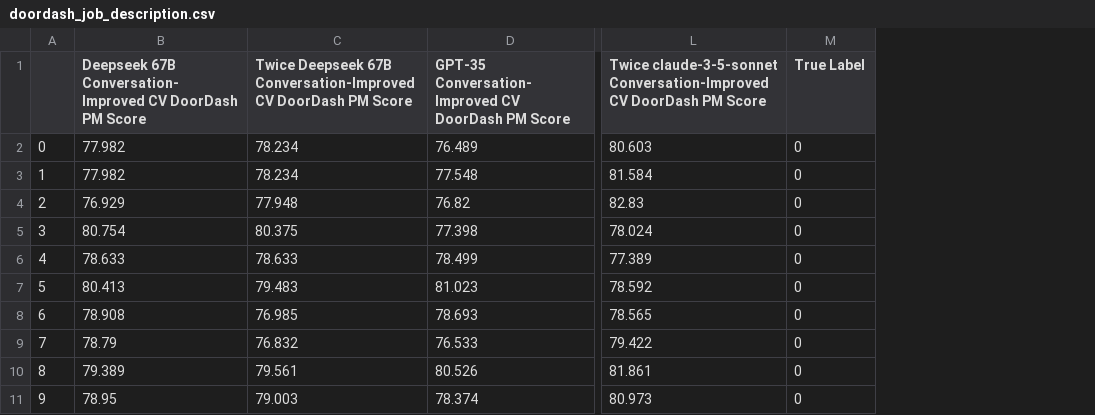
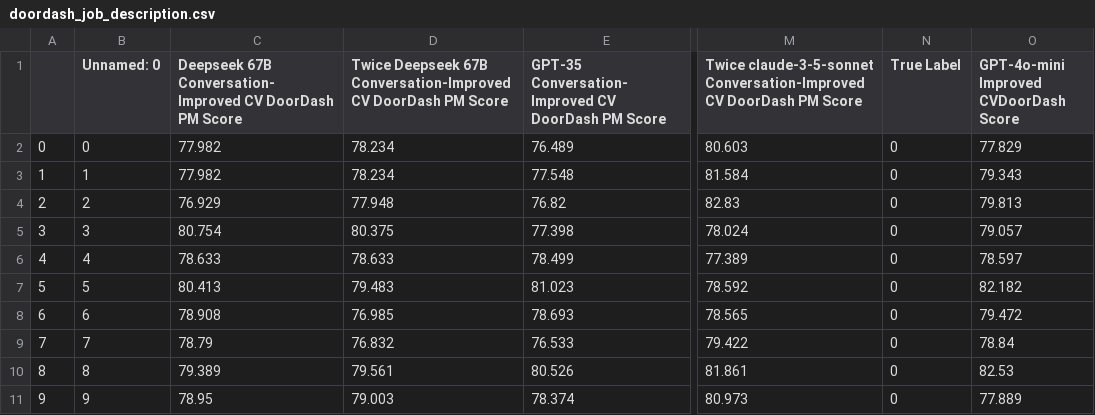
Before and after one commit to heyyjudes/llm-hiring-ecosystem, a CSV file: sample_input_data/supplementary_materials_output_data/doordash_job_description.csv, drawn as a sheet; only a part is shown, gaps mark what is left out; the diff names each change by its address in the sheet, - before the commit and + after, or states it on an @@ line.

Commit message:
Added updated Doordash PM data.

```diff
--- a/sample_input_data/supplementary_materials_output_data/doordash_job_description.csv
+++ b/sample_input_data/supplementary_materials_output_data/doordash_job_description.csv
+column B (Unnamed: 0), rows 2-11: 0 | 1 | 2 | 3 | 4 | 5 | 6 | 7 | 8 | 9
+column O, rows 1-11: GPT-4o-mini Improved CVDoorDash Score | 77.829 | 79.343 | 79.813 | 79.057 | 78.597 | 82.182 | 79.472 | 78.84 | 82.53 | 77.889
```
